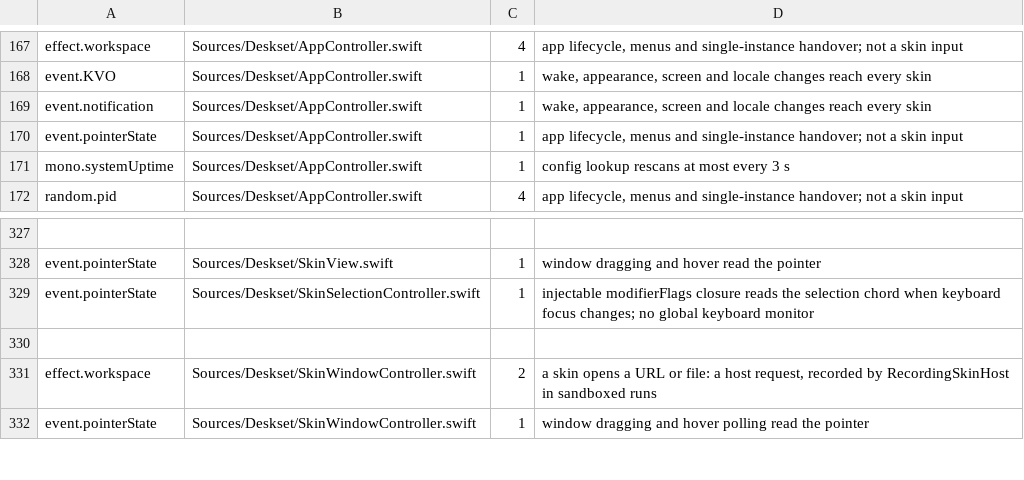
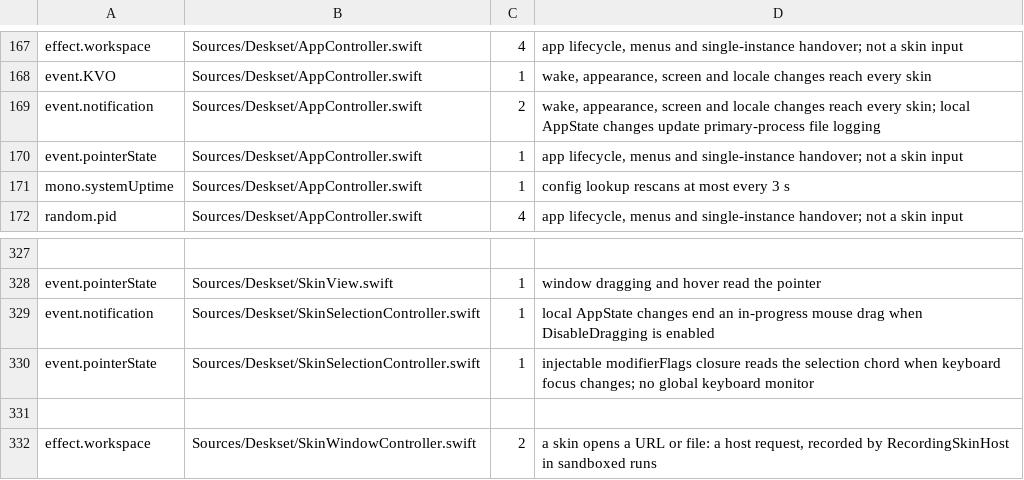
Before and after one commit to jokyme/Deskset, a TSV file: scripts/seams-allowlist.tsv, drawn as a sheet; only a part is shown, gaps mark what is left out; the shorter side is filled out with more unchanged rows; the diff names each change by its address in the sheet, - before the commit and + after, or states it on an @@ line.

Commit message:
Add global drag locking and persist file logging preferences

```diff
--- a/scripts/seams-allowlist.tsv
+++ b/scripts/seams-allowlist.tsv
-C169: 1
+C169: 2
-D169: …reach every skin
+D169: …reach every skin; local AppState changes update primary-process file logging
+row 329: event.notification | Sources/Deskset/SkinSelectionController.swift | 1 | local AppState changes end an in-progress mouse drag when DisableDragging is enabled
```
Also changed, not shown: 14 other files.
